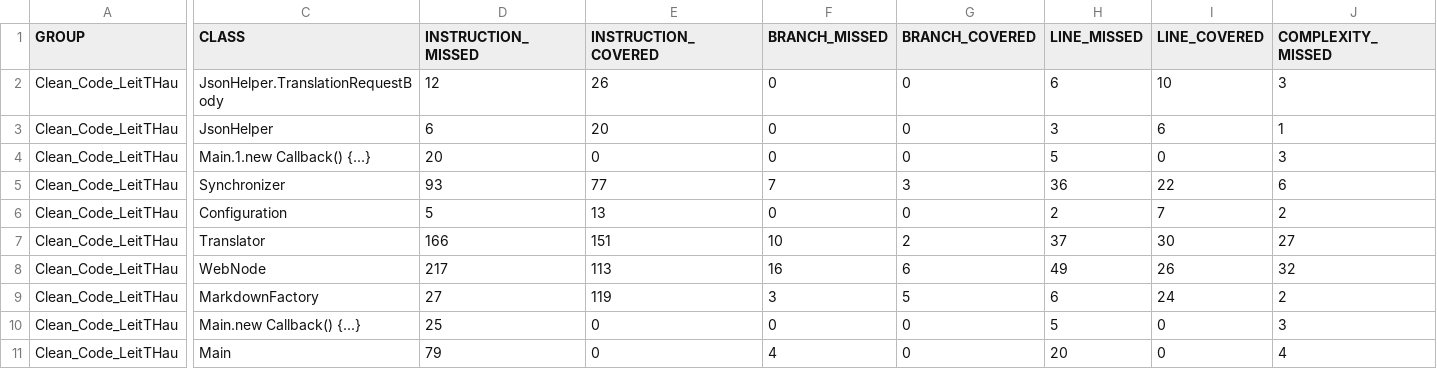
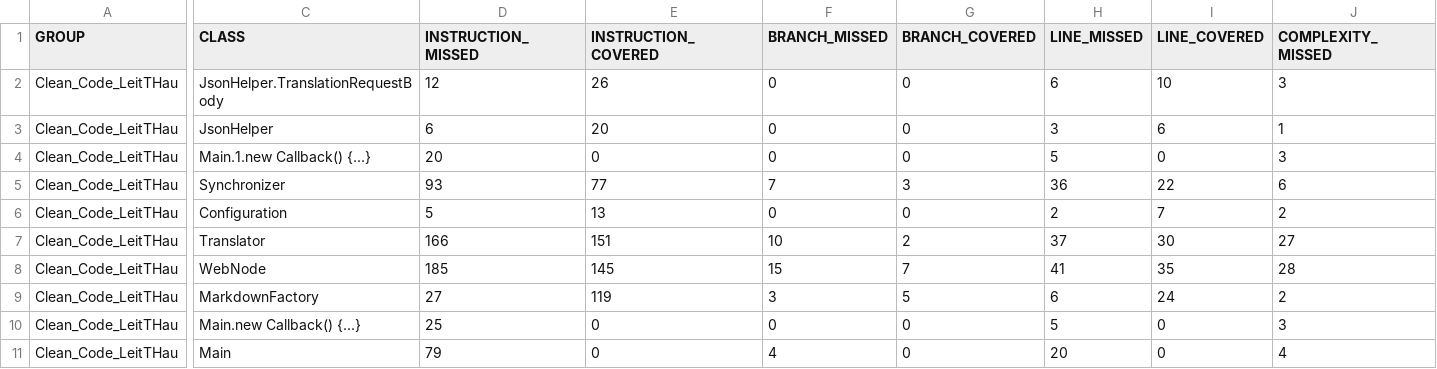
Before and after one commit to bthaus/CC_LeitTHau, a CSV file: target/site/jacoco/jacoco.csv, drawn as a sheet; only a part is shown, gaps mark what is left out; the diff covers the shown part only; the diff names each change by its address in the sheet, - before the commit and + after, or states it on an @@ line.

```diff
--- a/target/site/jacoco/jacoco.csv
+++ b/target/site/jacoco/jacoco.csv
-D8 (INSTRUCTION_MISSED): 217
+D8 (INSTRUCTION_MISSED): 185
-E8 (INSTRUCTION_COVERED): 113
+E8 (INSTRUCTION_COVERED): 145
-F8 (BRANCH_MISSED): 16
+F8 (BRANCH_MISSED): 15
-G8 (BRANCH_COVERED): 6
+G8 (BRANCH_COVERED): 7
-H8 (LINE_MISSED): 49
+H8 (LINE_MISSED): 41
-I8 (LINE_COVERED): 26
+I8 (LINE_COVERED): 35
-J8 (COMPLEXITY_MISSED): 32
+J8 (COMPLEXITY_MISSED): 28
```
Also changed, not shown: 3 edited cells elsewhere in this file, 39 other files.
